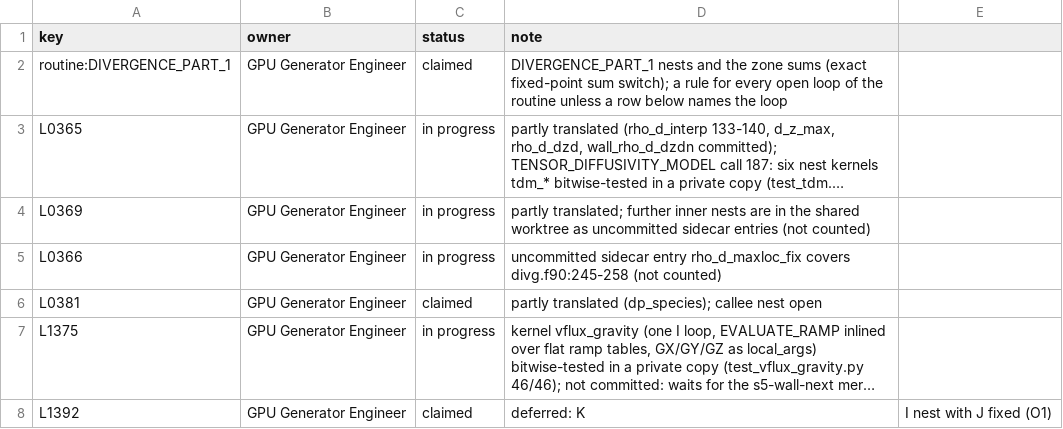
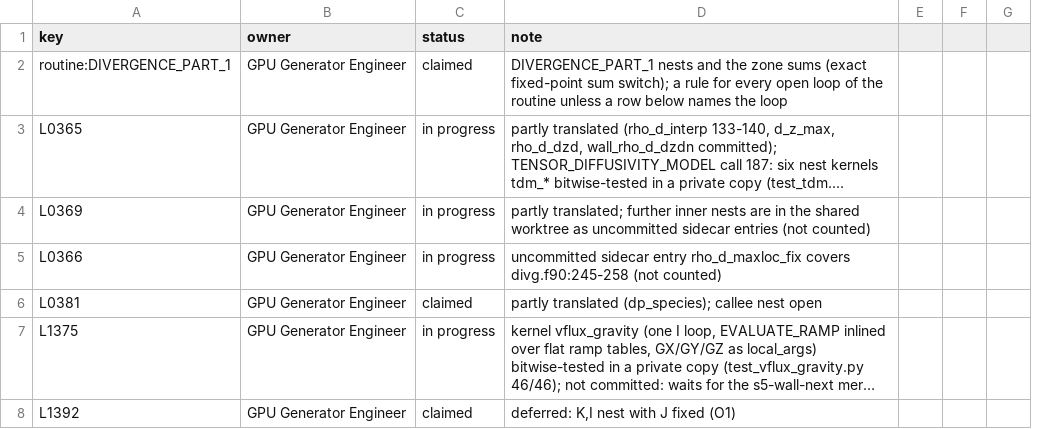
Before and after one commit to marcosvanella/fds, a CSV file: Manuals/FDS_AMReX_Design/amrex/loop_claims.csv, drawn as a sheet; only a part is shown; long unchanged cells end in …; removed rows and columns are numbered as before the commit, all else as after; the diff covers the shown part only; the diff names each change by its address in the sheet, - before the commit and + after, or states it on an @@ line.

```diff
--- a/Manuals/FDS_AMReX_Design/amrex/loop_claims.csv
+++ b/Manuals/FDS_AMReX_Design/amrex/loop_claims.csv
-column E, row 8: I nest with J fixed (O1)
+column E, empty
+column F, empty
+column G, empty
-D8 (note): deferred: K
+D8 (note): deferred: K,I nest with J fixed (O1)
```
Also changed, not shown: 12 edited cells elsewhere in this file, Manuals/FDS_AMReX_Design/inventory/gpu_candidate_loops.csv, 19 other files.
